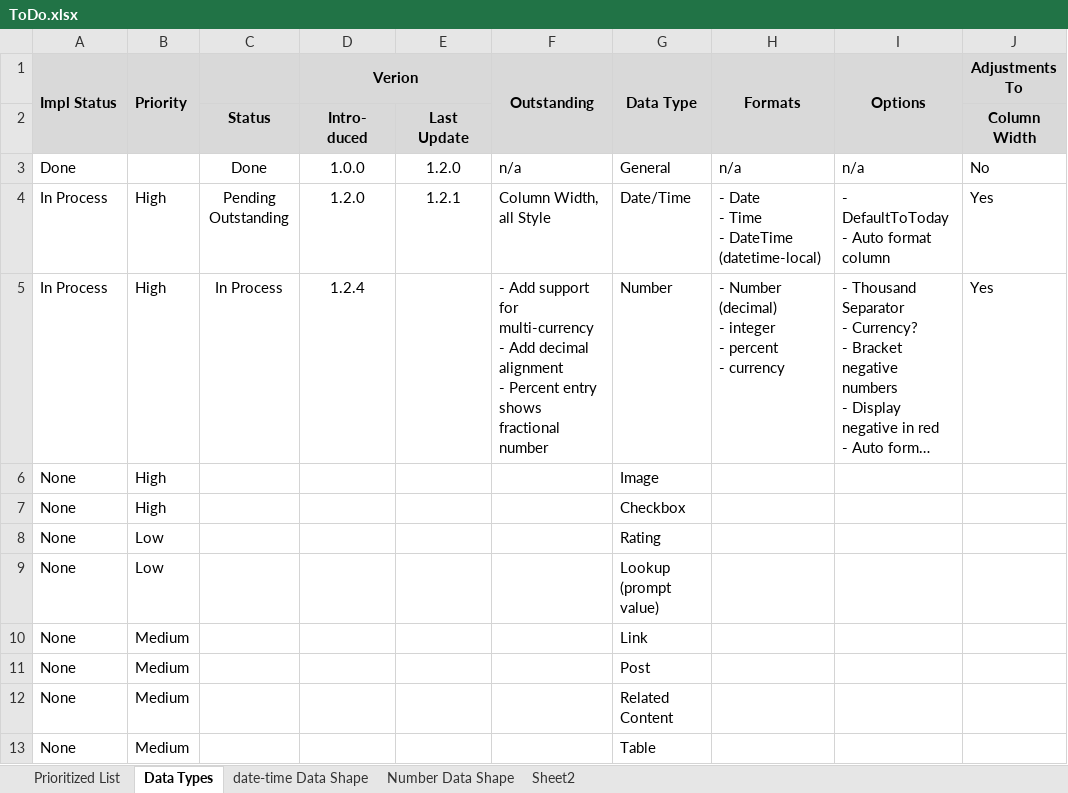
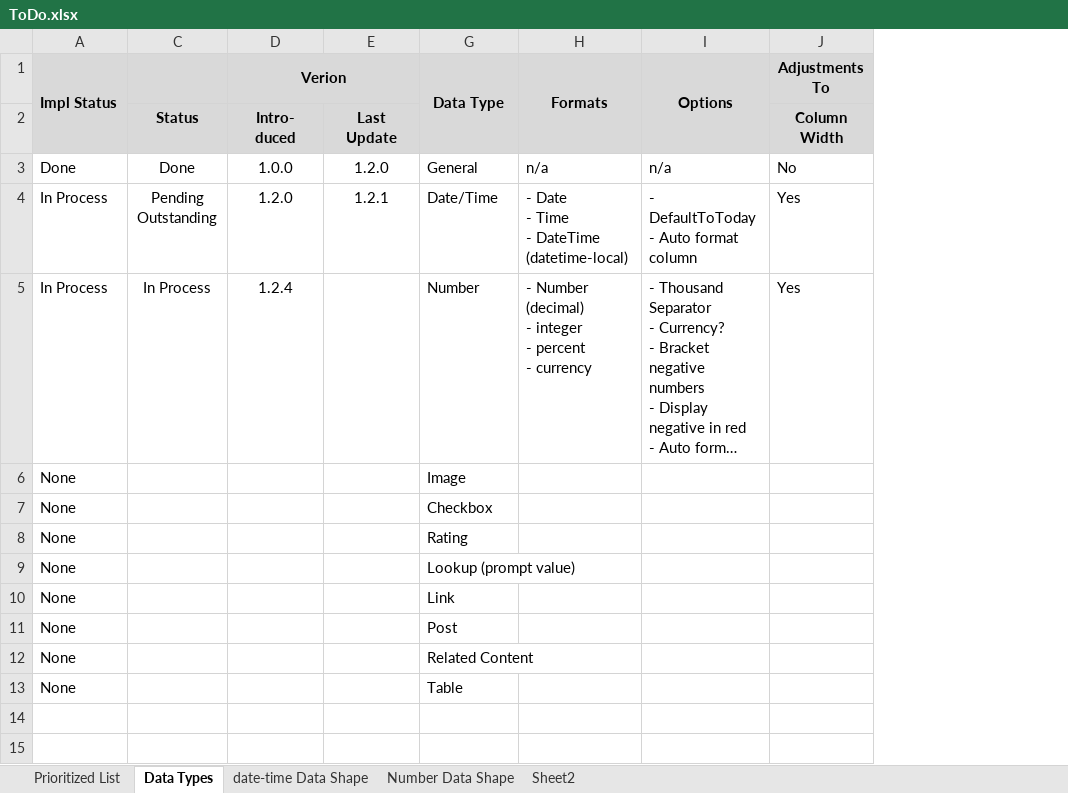
Before and after one commit to gschaub/dynamic-tables, an Excel workbook: Development Docs/ToDo.xlsx, sheet Data Types, drawn as a sheet; only a part is shown; long unchanged cells end in …; values as stored, in another font and other column widths than the file's, no borders; ↵ is a line break in a cell; the diff names each change by its address in the sheet, - before the commit and + after, or states it on an @@ line.

```diff
--- a/Development Docs/ToDo.xlsx (sheet Data Types)
+++ b/Development Docs/ToDo.xlsx (sheet Data Types)
@@ column B (Priority) hidden, rows 4-13: High | High | High | High | Low | Low | Medium | Medium | Medium | Medium @@
@@ column F (Outstanding) hidden, rows 3-5: n/a | Column Width, all Style | - Add support for multi-currency ↵ - Add decimal alignment ↵ - Percent entry shows fractional number @@
```
Also changed, not shown: sheet Prioritized List, 8 other files.
